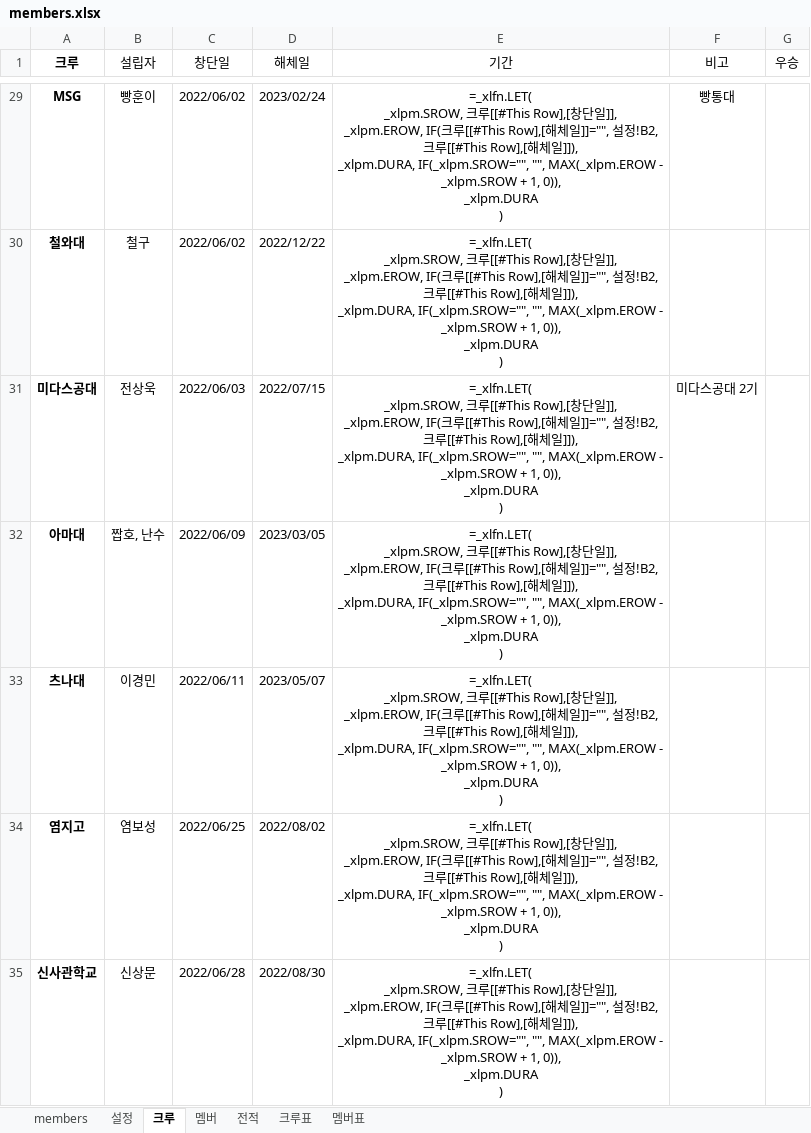
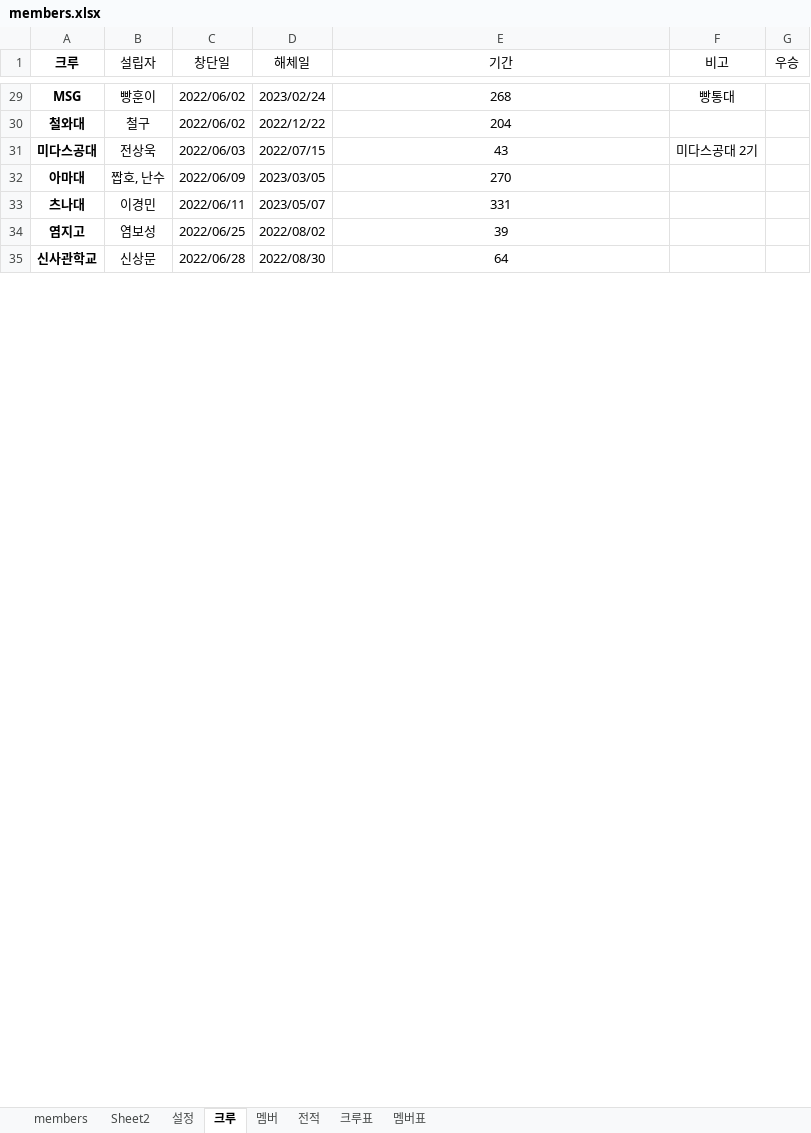
Before and after one commit to ststats/staruniv, an Excel workbook: data/members.xlsx, sheet 크루, drawn as a sheet; only a part is shown, gaps mark what is left out; values as stored, in another font and other column widths than the file's, no borders; formulas without a stored value are shown as written; table styles not drawn; ↵ is a line break in a cell; the diff covers the shown part only; the diff names each change by its address in the sheet, - before the commit and + after, or states it on an @@ line.

```diff
--- a/data/members.xlsx (sheet 크루)
+++ b/data/members.xlsx (sheet 크루)
+sheet tab: Sheet2
-E29 (기간): =_xlfn.LET( ↵ _xlpm.SROW, 크루[[#This Row],[창단일]], ↵ _xlpm.EROW, IF(크루[[#This Row],[해체일]]="", 설정!B2, 크루[[#This Row],[해체일]]), ↵ _xlpm.DURA, IF(_xlpm.SROW="", "", MAX(_xlpm.EROW - _xlpm.SROW + 1, 0)), ↵ _xlpm.DURA ↵ )
+E29 (기간): 268
-E30 (기간): =_xlfn.LET( ↵ _xlpm.SROW, 크루[[#This Row],[창단일]], ↵ _xlpm.EROW, IF(크루[[#This Row],[해체일]]="", 설정!B2, 크루[[#This Row],[해체일]]), ↵ _xlpm.DURA, IF(_xlpm.SROW="", "", MAX(_xlpm.EROW - _xlpm.SROW + 1, 0)), ↵ _xlpm.DURA ↵ )
+E30 (기간): 204
-E31 (기간): =_xlfn.LET( ↵ _xlpm.SROW, 크루[[#This Row],[창단일]], ↵ _xlpm.EROW, IF(크루[[#This Row],[해체일]]="", 설정!B2, 크루[[#This Row],[해체일]]), ↵ _xlpm.DURA, IF(_xlpm.SROW="", "", MAX(_xlpm.EROW - _xlpm.SROW + 1, 0)), ↵ _xlpm.DURA ↵ )
+E31 (기간): 43
-E32 (기간): =_xlfn.LET( ↵ _xlpm.SROW, 크루[[#This Row],[창단일]], ↵ _xlpm.EROW, IF(크루[[#This Row],[해체일]]="", 설정!B2, 크루[[#This Row],[해체일]]), ↵ _xlpm.DURA, IF(_xlpm.SROW="", "", MAX(_xlpm.EROW - _xlpm.SROW + 1, 0)), ↵ _xlpm.DURA ↵ )
+E32 (기간): 270
-E33 (기간): =_xlfn.LET( ↵ _xlpm.SROW, 크루[[#This Row],[창단일]], ↵ _xlpm.EROW, IF(크루[[#This Row],[해체일]]="", 설정!B2, 크루[[#This Row],[해체일]]), ↵ _xlpm.DURA, IF(_xlpm.SROW="", "", MAX(_xlpm.EROW - _xlpm.SROW + 1, 0)), ↵ _xlpm.DURA ↵ )
+E33 (기간): 331
-E34 (기간): =_xlfn.LET( ↵ _xlpm.SROW, 크루[[#This Row],[창단일]], ↵ _xlpm.EROW, IF(크루[[#This Row],[해체일]]="", 설정!B2, 크루[[#This Row],[해체일]]), ↵ _xlpm.DURA, IF(_xlpm.SROW="", "", MAX(_xlpm.EROW - _xlpm.SROW + 1, 0)), ↵ _xlpm.DURA ↵ )
+E34 (기간): 39
-E35 (기간): =_xlfn.LET( ↵ _xlpm.SROW, 크루[[#This Row],[창단일]], ↵ _xlpm.EROW, IF(크루[[#This Row],[해체일]]="", 설정!B2, 크루[[#This Row],[해체일]]), ↵ _xlpm.DURA, IF(_xlpm.SROW="", "", MAX(_xlpm.EROW - _xlpm.SROW + 1, 0)), ↵ _xlpm.DURA ↵ )
+E35 (기간): 64
```
Also changed, not shown: 104 edited cells elsewhere in this sheet, sheet 전적, sheet 멤버표, sheet 멤버, sheet members, sheet 크루표, sheet 설정.
